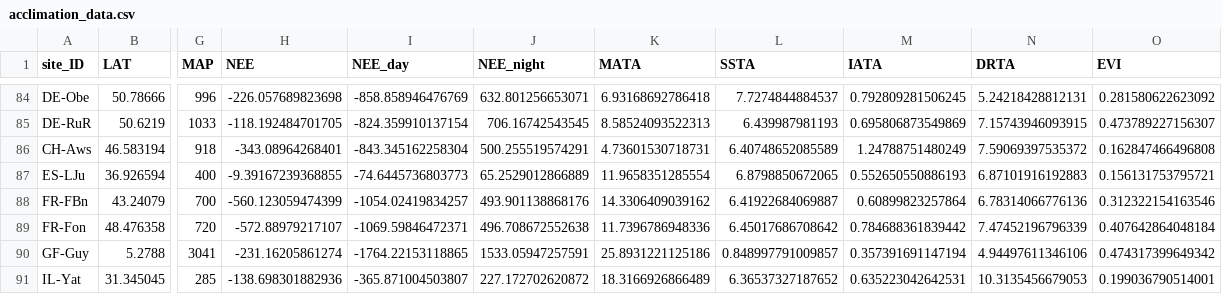
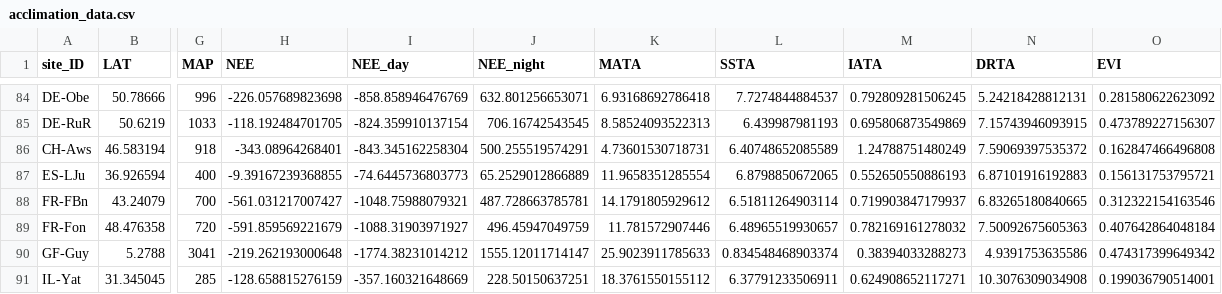
Before and after one commit to jnawang/thermal_acclimation_in_ecosystem_respiration, a CSV file: data/acclimation_data.csv, drawn as a sheet; only a part is shown, gaps mark what is left out; the diff covers the shown part only; the diff names each change by its address in the sheet, - before the commit and + after, or states it on an @@ line.

```diff
--- a/data/acclimation_data.csv
+++ b/data/acclimation_data.csv
-H88 (NEE): -560.123059474399
+H88 (NEE): -561.031217007427
-I88 (NEE_day): -1054.02419834257
+I88 (NEE_day): -1048.75988079321
-J88 (NEE_night): 493.901138868176
+J88 (NEE_night): 487.728663785781
-K88 (MATA): 14.3306409039162
+K88 (MATA): 14.1791805929612
-L88 (SSTA): 6.41922684069887
+L88 (SSTA): 6.51811264903114
-M88 (IATA): 0.60899823257864
+M88 (IATA): 0.719903847179937
-N88 (DRTA): 6.78314066776136
+N88 (DRTA): 6.83265180840665
-H89 (NEE): -572.88979217107
+H89 (NEE): -591.859569221679
-I89 (NEE_day): -1069.59846472371
+I89 (NEE_day): -1088.31903971927
-J89 (NEE_night): 496.708672552638
+J89 (NEE_night): 496.45947049759
-K89 (MATA): 11.7396786948336
+K89 (MATA): 11.781572907446
-L89 (SSTA): 6.45017686708642
+L89 (SSTA): 6.48965519930657
-M89 (IATA): 0.784688361839442
+M89 (IATA): 0.782169161278032
-N89 (DRTA): 7.47452196796339
+N89 (DRTA): 7.50092675605363
-H90 (NEE): -231.16205861274
+H90 (NEE): -219.262193000648
-I90 (NEE_day): -1764.22153118865
+I90 (NEE_day): -1774.38231014212
-J90 (NEE_night): 1533.05947257591
+J90 (NEE_night): 1555.12011714147
-K90 (MATA): 25.8931221125186
+K90 (MATA): 25.9023911785633
-L90 (SSTA): 0.848997791009857
+L90 (SSTA): 0.834548468903374
-M90 (IATA): 0.357391691147194
+M90 (IATA): 0.38394033288273
-N90 (DRTA): 4.94497611346106
+N90 (DRTA): 4.9391753635586
-H91 (NEE): -138.698301882936
+H91 (NEE): -128.658815276159
-I91 (NEE_day): -365.871004503807
+I91 (NEE_day): -357.160321648669
-J91 (NEE_night): 227.172702620872
+J91 (NEE_night): 228.50150637251
-K91 (MATA): 18.3166926866489
+K91 (MATA): 18.3761550155112
-L91 (SSTA): 6.36537327187652
+L91 (SSTA): 6.37791233506911
-M91 (IATA): 0.635223042642531
+M91 (IATA): 0.624908652117271
-N91 (DRTA): 10.3135456679053
+N91 (DRTA): 10.3076309034908
```
Also changed, not shown: 126 edited cells elsewhere in this file, 6 other files.
